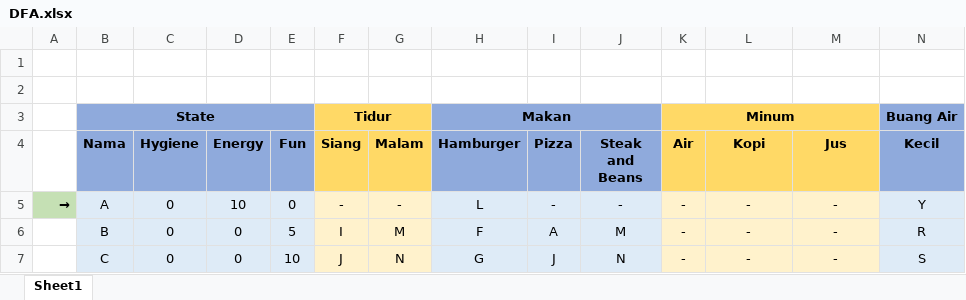
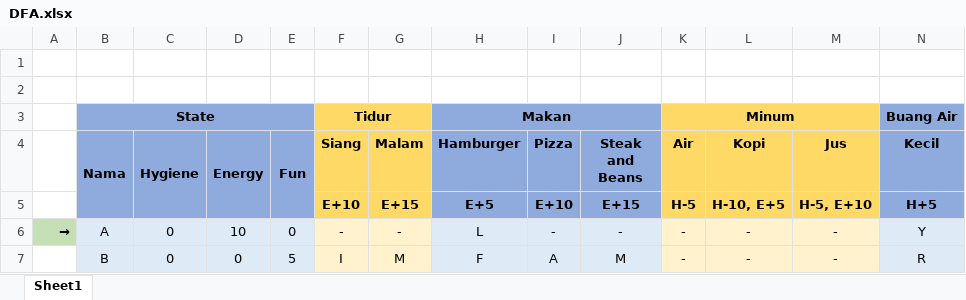
Before and after one commit to indrafnugroho/The-Sims, an Excel workbook: DFA.xlsx, sheet Sheet1, drawn as a sheet; only a part is shown; the shorter side is filled out with more unchanged rows; values as stored, in another font and other column widths than the file's, no borders; rows hold the shown columns only; the diff names each change by its address in the sheet, - before the commit and + after, or states it on an @@ line.

```diff
--- a/DFA.xlsx (sheet Sheet1)
+++ b/DFA.xlsx (sheet Sheet1)
+B4:B5 merged
+C4:C5 merged
+D4:D5 merged
+E4:E5 merged
+row 5:  |  |  |  |  | E+10 | E+15 | E+5 | E+10 | E+15 | H-5 | H-10, E+5 | H-5, E+10 | H+5
```
Also changed, not shown: 4 other files.
